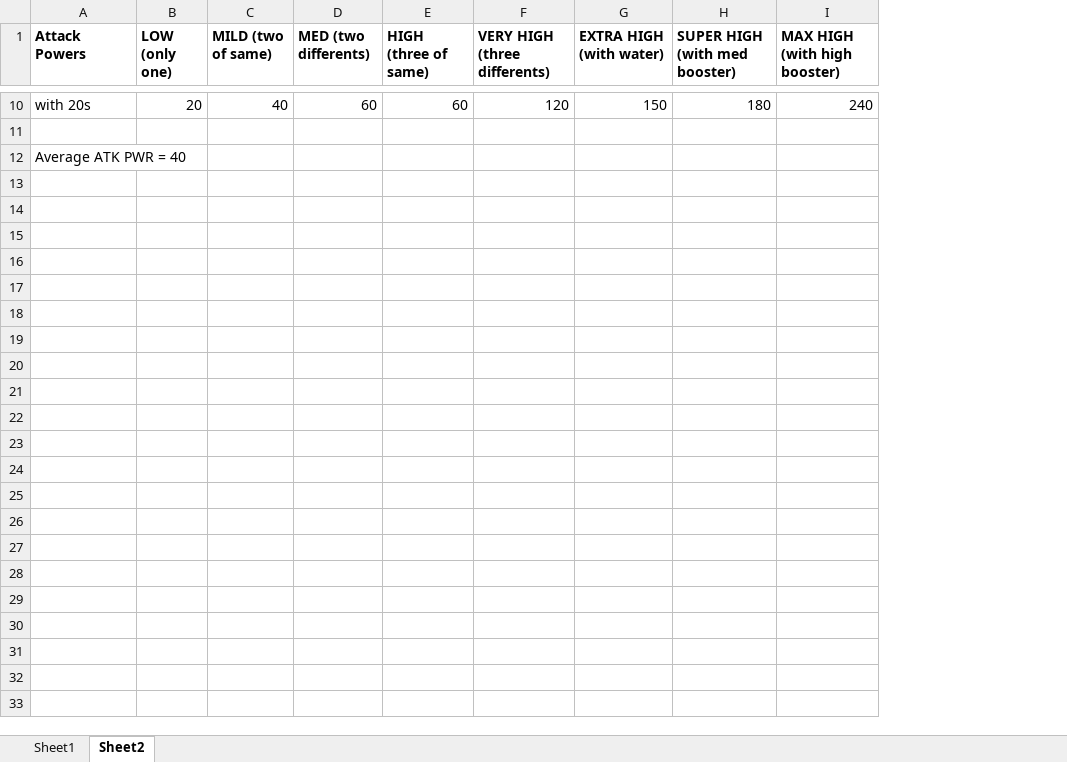
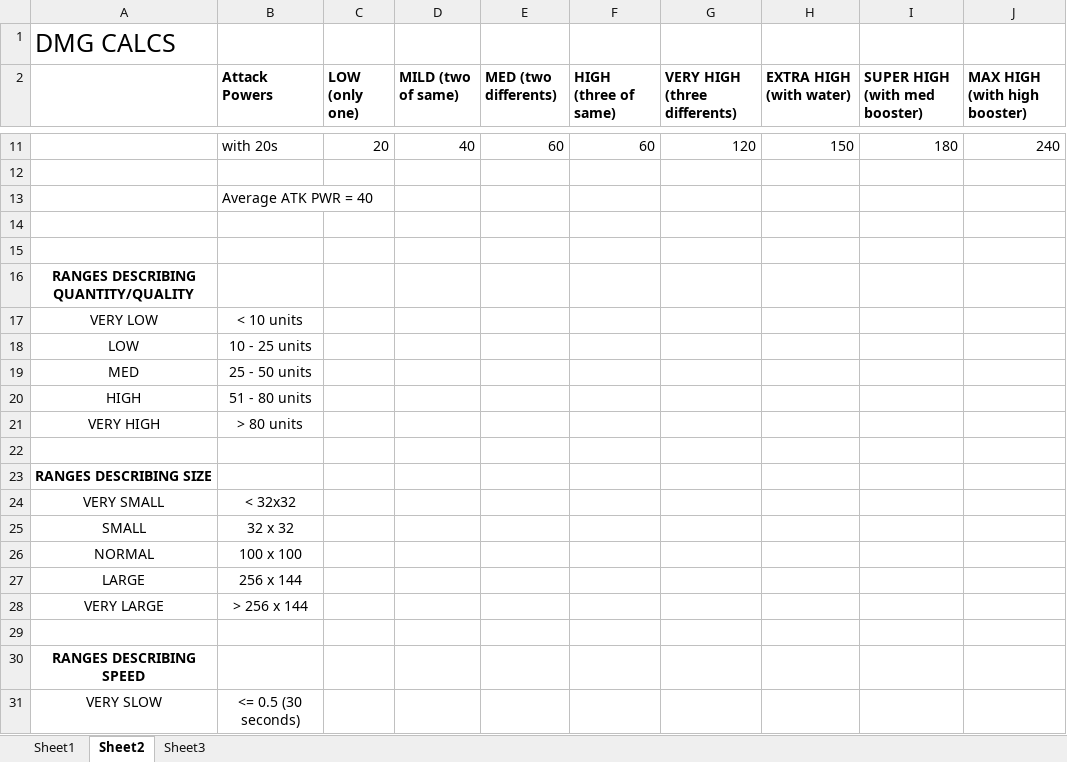
Before and after one commit to Trippindajive/BlenderMan, an Excel workbook: Documents/Enemies in BlenderMan.xlsx, sheet Sheet2, drawn as a sheet; only a part is shown, gaps mark what is left out; values as stored, in another font and other column widths than the file's, no borders; the diff covers the shown part only; the diff names each change by its address in the sheet, - before the commit and + after, or states it on an @@ line.

```diff
--- a/Documents/Enemies in BlenderMan.xlsx (sheet Sheet2)
+++ b/Documents/Enemies in BlenderMan.xlsx (sheet Sheet2)
+sheet tab: Sheet3
+column A, empty
+row 1: DMG CALCS
+row 14: (empty)
+row 15: (empty)
+row 16: RANGES DESCRIBING QUANTITY/QUALITY
+row 17: VERY LOW | < 10 units
+row 18: LOW | 10 - 25 units
+row 19: MED | 25 - 50 units
+row 20: HIGH | 51 - 80 units
+row 21: VERY HIGH | > 80 units
+row 22: (empty)
+row 23: RANGES DESCRIBING SIZE
+row 24: VERY SMALL | < 32x32
+row 25: SMALL | 32 x 32
+row 26: NORMAL | 100 x 100
+row 27: LARGE | 256 x 144
+row 28: VERY LARGE | > 256 x 144
+row 29: (empty)
+row 30: RANGES DESCRIBING SPEED
+row 31: VERY SLOW | <= 0.5 (30 seconds)
```
Also changed, not shown: 11 added rows elsewhere in this sheet, sheet Sheet1, Documents/Mechanics for BlenderMan.xlsx.
